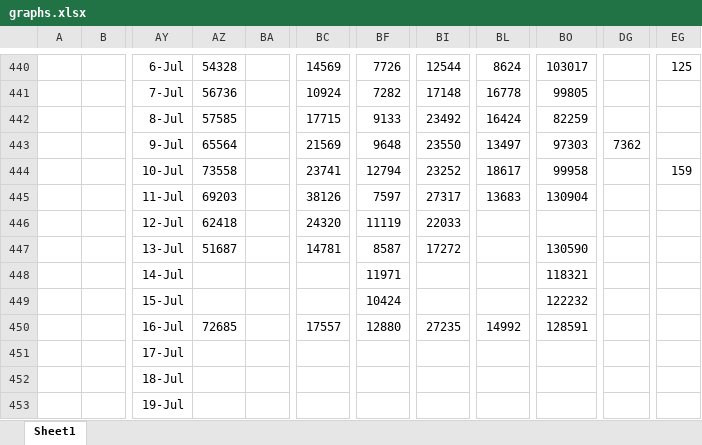
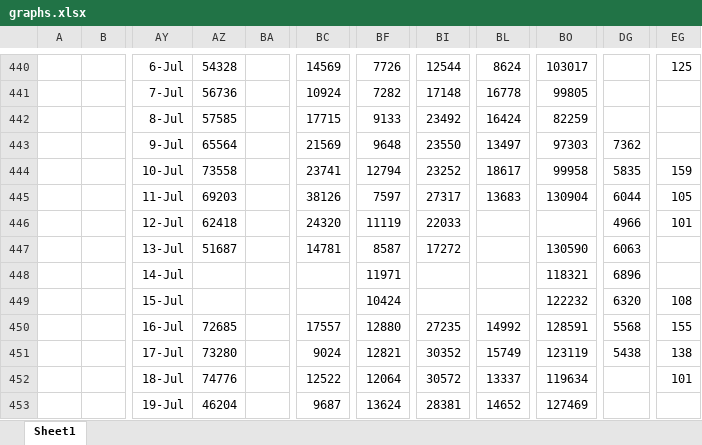
Before and after one commit to coronavirus-2020-data/coronavirus-data, an Excel workbook: other/graphs.xlsx, sheet Sheet1, drawn as a sheet; only a part is shown, gaps mark what is left out; values as stored, in another font and other column widths than the file's, no borders; charts and pictures not drawn; the diff covers the shown part only; the diff names each change by its address in the sheet, - before the commit and + after, or states it on an @@ line.

```diff
--- a/other/graphs.xlsx (sheet Sheet1)
+++ b/other/graphs.xlsx (sheet Sheet1)
-DG444: (empty)
+DG444: 5835
-DG445: (empty)
+DG445: 6044
-EG445: (empty)
+EG445: 105
-DG446: (empty)
+DG446: 4966
-EG446: (empty)
+EG446: 101
-DG447: (empty)
+DG447: 6063
-DG448: (empty)
+DG448: 6896
-DG449: (empty)
+DG449: 6320
-EG449: (empty)
+EG449: 108
-DG450: (empty)
+DG450: 5568
-EG450: (empty)
+EG450: 155
-AZ451: (empty)
+AZ451: 73280
-BC451: (empty)
+BC451: 9024
-BF451: (empty)
+BF451: 12821
-BI451: (empty)
+BI451: 30352
-BL451: (empty)
+BL451: 15749
-BO451: (empty)
+BO451: 123119
-DG451: (empty)
+DG451: 5438
-EG451: (empty)
+EG451: 138
-AZ452: (empty)
+AZ452: 74776
-BC452: (empty)
+BC452: 12522
-BF452: (empty)
+BF452: 12064
-BI452: (empty)
+BI452: 30572
-BL452: (empty)
+BL452: 13337
-BO452: (empty)
+BO452: 119634
-EG452: (empty)
+EG452: 101
-AZ453: (empty)
+AZ453: 46204
-BC453: (empty)
+BC453: 9687
-BF453: (empty)
+BF453: 13624
-BI453: (empty)
+BI453: 28381
-BL453: (empty)
+BL453: 14652
-BO453: (empty)
+BO453: 127469
```
Also changed, not shown: 8 added rows, 8 removed rows and 36 edited cells elsewhere in this sheet, charts or pictures, county.xlsx, populations.xlsx, 17 other files.
